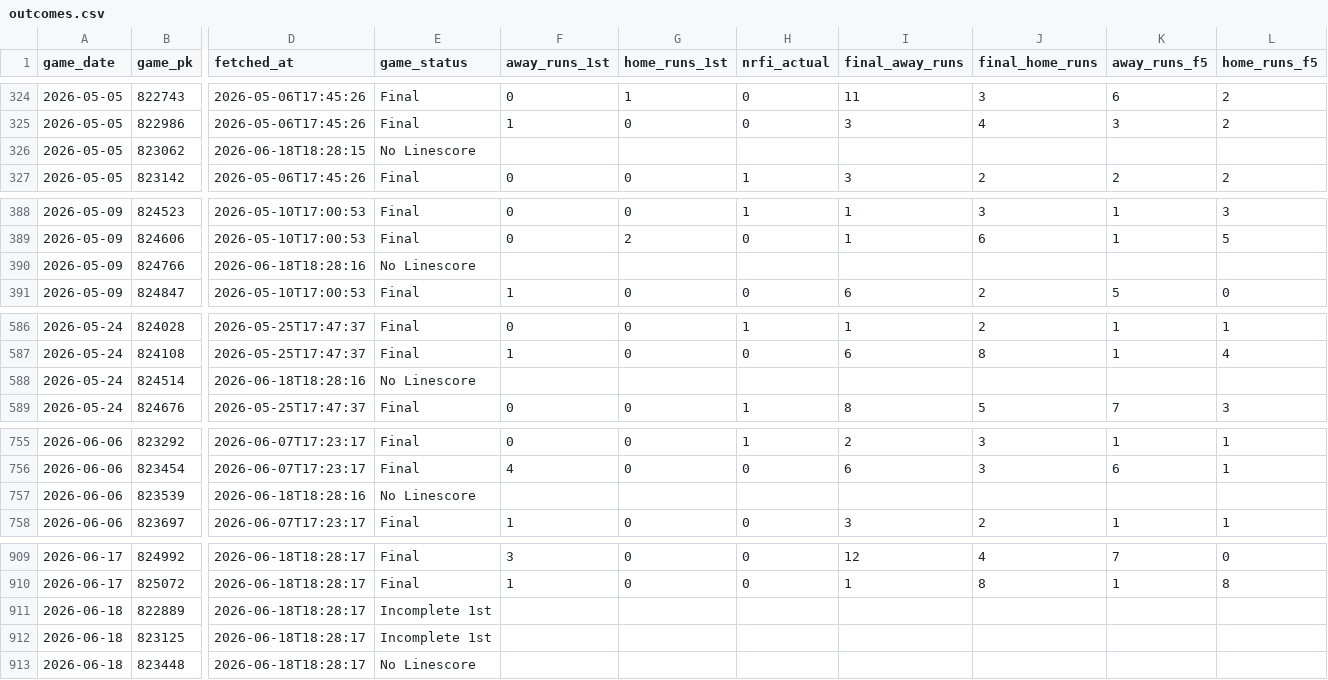
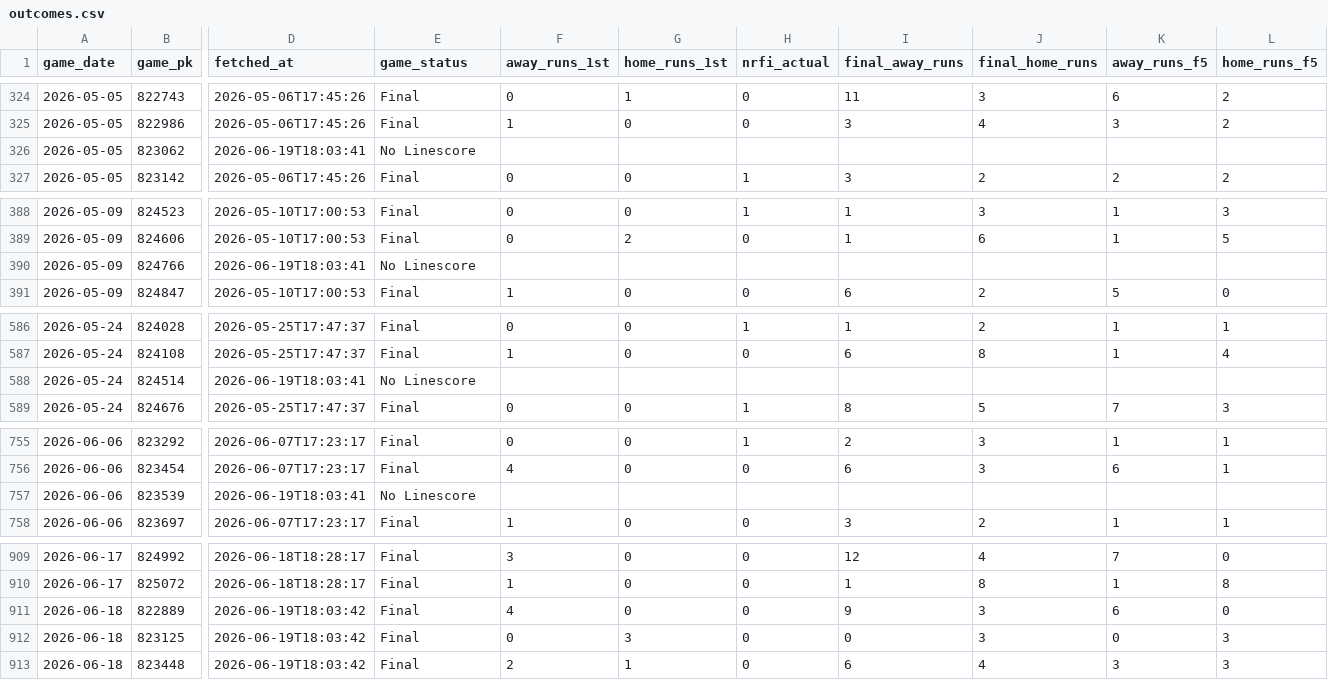
Before and after one commit to EvanOssege/NRFI, a CSV file: output/outcomes.csv, drawn as a sheet; only a part is shown, gaps mark what is left out; the diff covers the shown part only; the diff names each change by its address in the sheet, - before the commit and + after, or states it on an @@ line.

```diff
--- a/output/outcomes.csv
+++ b/output/outcomes.csv
-D326 (fetched_at): 2026-06-18T18:28:15
+D326 (fetched_at): 2026-06-19T18:03:41
-D390 (fetched_at): 2026-06-18T18:28:16
+D390 (fetched_at): 2026-06-19T18:03:41
-D588 (fetched_at): 2026-06-18T18:28:16
+D588 (fetched_at): 2026-06-19T18:03:41
-D757 (fetched_at): 2026-06-18T18:28:16
+D757 (fetched_at): 2026-06-19T18:03:41
-D911:D913 (fetched_at): 2026-06-18T18:28:17
+D911:D913 (fetched_at): 2026-06-19T18:03:42
-E911:E912 (game_status): Incomplete 1st
+E911:E912 (game_status): Final
-F911 (away_runs_1st): (empty)
+F911 (away_runs_1st): 4
-G911 (home_runs_1st): (empty)
+G911 (home_runs_1st): 0
-H911:H913 (nrfi_actual): (empty)
+H911:H913 (nrfi_actual): 0
-I911 (final_away_runs): (empty)
+I911 (final_away_runs): 9
-J911:J912 (final_home_runs): (empty)
+J911:J912 (final_home_runs): 3
-K911 (away_runs_f5): (empty)
+K911 (away_runs_f5): 6
-L911 (home_runs_f5): (empty)
+L911 (home_runs_f5): 0
-F912 (away_runs_1st): (empty)
+F912 (away_runs_1st): 0
-G912 (home_runs_1st): (empty)
+G912 (home_runs_1st): 3
-I912 (final_away_runs): (empty)
+I912 (final_away_runs): 0
-K912 (away_runs_f5): (empty)
+K912 (away_runs_f5): 0
-L912:L913 (home_runs_f5): (empty)
+L912:L913 (home_runs_f5): 3
-E913 (game_status): No Linescore
+E913 (game_status): Final
-F913 (away_runs_1st): (empty)
+F913 (away_runs_1st): 2
-G913 (home_runs_1st): (empty)
+G913 (home_runs_1st): 1
-I913 (final_away_runs): (empty)
+I913 (final_away_runs): 6
-J913 (final_home_runs): (empty)
+J913 (final_home_runs): 4
-K913 (away_runs_f5): (empty)
+K913 (away_runs_f5): 3
```
Also changed, not shown: 14 added rows and 64 edited cells elsewhere in this file, output/predictions.csv, 5 other files.
